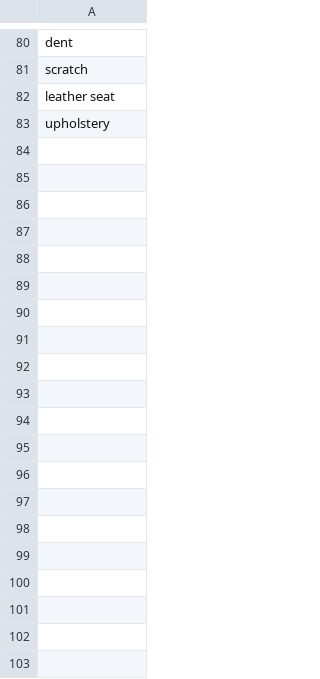
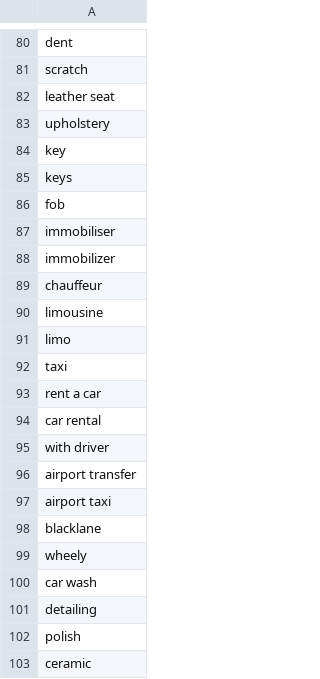
Before and after one commit to gentlegiant96202/silberarrows.github.io, a CSV file: google-ads-builds/service-repair-v2/negative-keywords.csv, drawn as a sheet; only a part is shown, gaps mark what is left out; the diff covers the shown part only.

```diff
--- a/google-ads-builds/service-repair-v2/negative-keywords.csv
+++ b/google-ads-builds/service-repair-v2/negative-keywords.csv
@@ -83 +83,21 @@ scratch
 upholstery
+key
+keys
+fob
+immobiliser
+immobilizer
+chauffeur
+limousine
+limo
+taxi
+"rent a car"
+"car rental"
+"with driver"
+"airport transfer"
+"airport taxi"
+blacklane
+wheely
+"car wash"
+detailing
+polish
+ceramic
```
Also changed, not shown: 9 added rows elsewhere in this file, google-ads-builds/brand-silberarrows/responsive-search-ads.csv, google-ads-builds/service-repair-v2/responsive-search-ads.csv, 16 other files.
